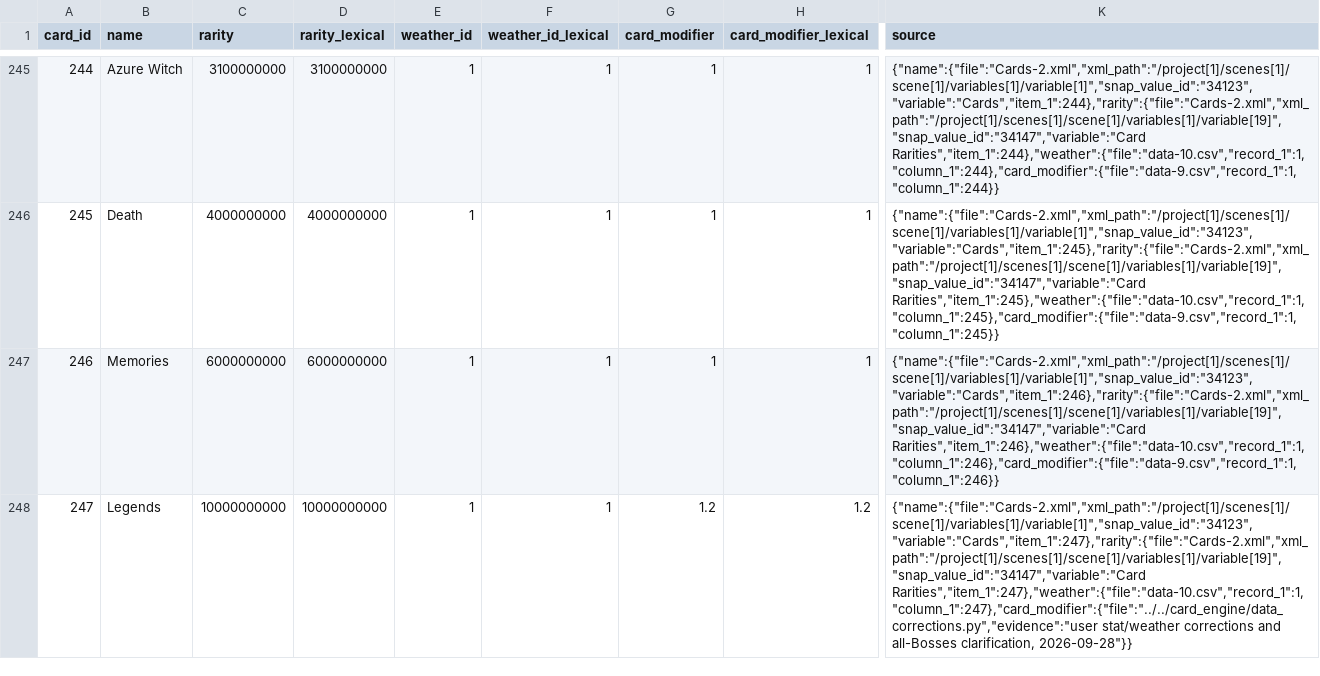
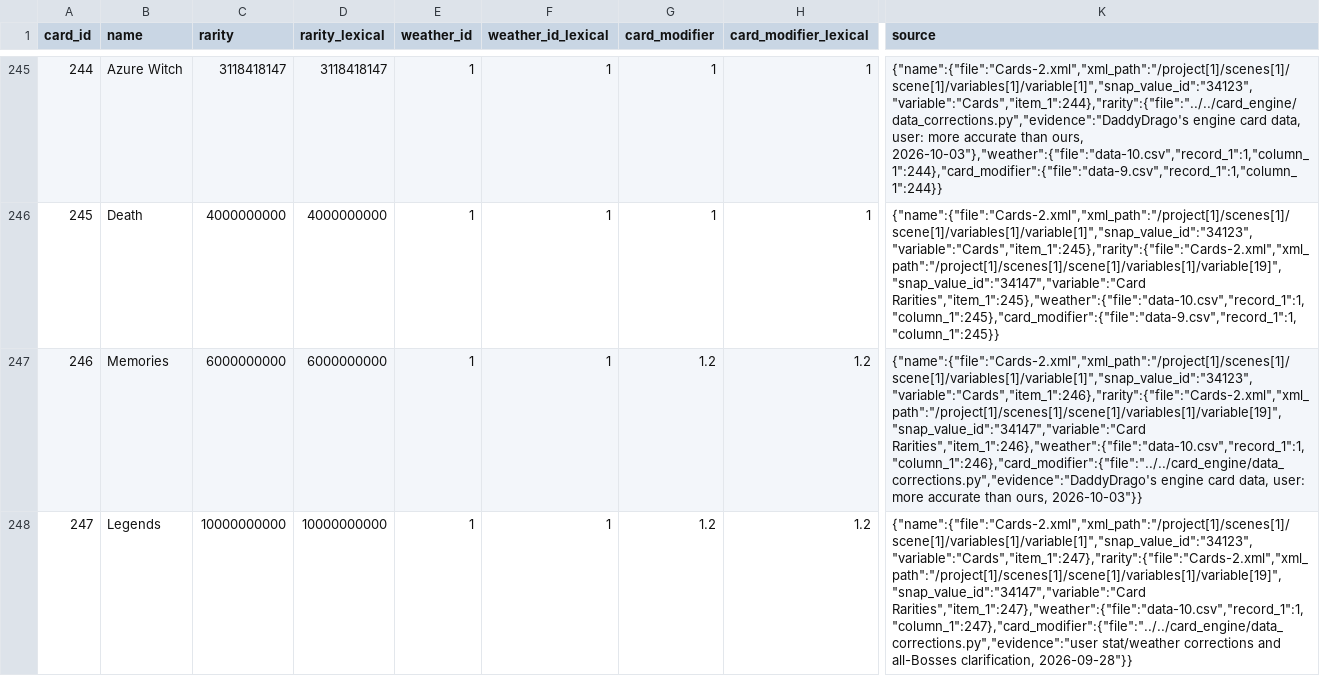
Before and after one commit to cartperks-droid/Card-AI, a CSV file: data/clean/cards.csv, drawn as a sheet; only a part is shown, gaps mark what is left out; the diff covers the shown part only; the diff names each change by its address in the sheet, - before the commit and + after, or states it on an @@ line.

```diff
--- a/data/clean/cards.csv
+++ b/data/clean/cards.csv
-C245 (rarity): 3100000000
+C245 (rarity): 3118418147
-D245 (rarity_lexical): 3100000000
+D245 (rarity_lexical): 3118418147
-K245 (source): {"name":{"file":"Cards-2.xml","xml_path":"/project[1]/scenes[1]/scene[1]/variables[1]/variable[1]","snap_value_id":"34123","variable":"Cards","item_1":244},"rarity":{"file":"Cards-2.xml","xml_path":"/project[1]/scenes[1]/scene[1]/variables[1]/variable[19]","snap_value_id":"34147","variable":"Card Rarities","item_1":244},"weather":{"file":"data-10.csv","record_1":1,"column_1":244},"card_modifier":{"file":"data-9.csv","record_1":1,"column_1":244}}
+K245 (source): {"name":{"file":"Cards-2.xml","xml_path":"/project[1]/scenes[1]/scene[1]/variables[1]/variable[1]","snap_value_id":"34123","variable":"Cards","item_1":244},"rarity":{"file":"../../card_engine/data_corrections.py","evidence":"DaddyDrago's engine card data, user: more accurate than ours, 2026-10-03"},"weather":{"file":"data-10.csv","record_1":1,"column_1":244},"card_modifier":{"file":"data-9.csv","record_1":1,"column_1":244}}
-G247 (card_modifier): 1
+G247 (card_modifier): 1.2
-H247 (card_modifier_lexical): 1
+H247 (card_modifier_lexical): 1.2
-K247 (source): {"name":{"file":"Cards-2.xml","xml_path":"/project[1]/scenes[1]/scene[1]/variables[1]/variable[1]","snap_value_id":"34123","variable":"Cards","item_1":246},"rarity":{"file":"Cards-2.xml","xml_path":"/project[1]/scenes[1]/scene[1]/variables[1]/variable[19]","snap_value_id":"34147","variable":"Card Rarities","item_1":246},"weather":{"file":"data-10.csv","record_1":1,"column_1":246},"card_modifier":{"file":"data-9.csv","record_1":1,"column_1":246}}
+K247 (source): {"name":{"file":"Cards-2.xml","xml_path":"/project[1]/scenes[1]/scene[1]/variables[1]/variable[1]","snap_value_id":"34123","variable":"Cards","item_1":246},"rarity":{"file":"Cards-2.xml","xml_path":"/project[1]/scenes[1]/scene[1]/variables[1]/variable[19]","snap_value_id":"34147","variable":"Card Rarities","item_1":246},"weather":{"file":"data-10.csv","record_1":1,"column_1":246},"card_modifier":{"file":"../../card_engine/data_corrections.py","evidence":"DaddyDrago's engine card data, user: more accurate than ours, 2026-10-03"}}
```
Also changed, not shown: 107 edited cells elsewhere in this file, 9 other files.
